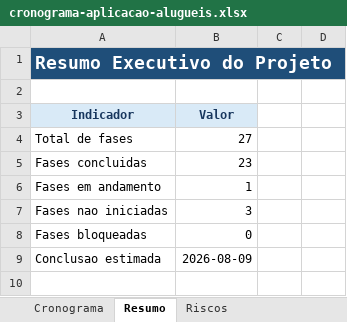
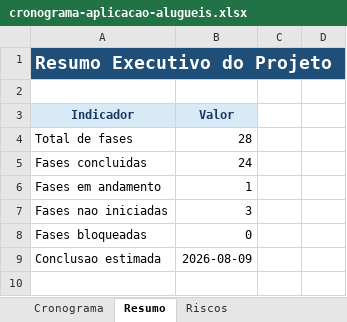
Before and after one commit to lucasfbraun/property-manager-app, an Excel workbook: outputs/cronograma-aplicacao-alugueis.xlsx, sheet Resumo, drawn as a sheet; only a part is shown; values as stored, in another font and other column widths than the file's, no borders; the diff names each change by its address in the sheet, - before the commit and + after, or states it on an @@ line.

```diff
--- a/outputs/cronograma-aplicacao-alugueis.xlsx (sheet Resumo)
+++ b/outputs/cronograma-aplicacao-alugueis.xlsx (sheet Resumo)
-B4: 27
+B4: 28
-B5: 23
+B5: 24
```
Also changed, not shown: sheet Cronograma, 6 other files.
